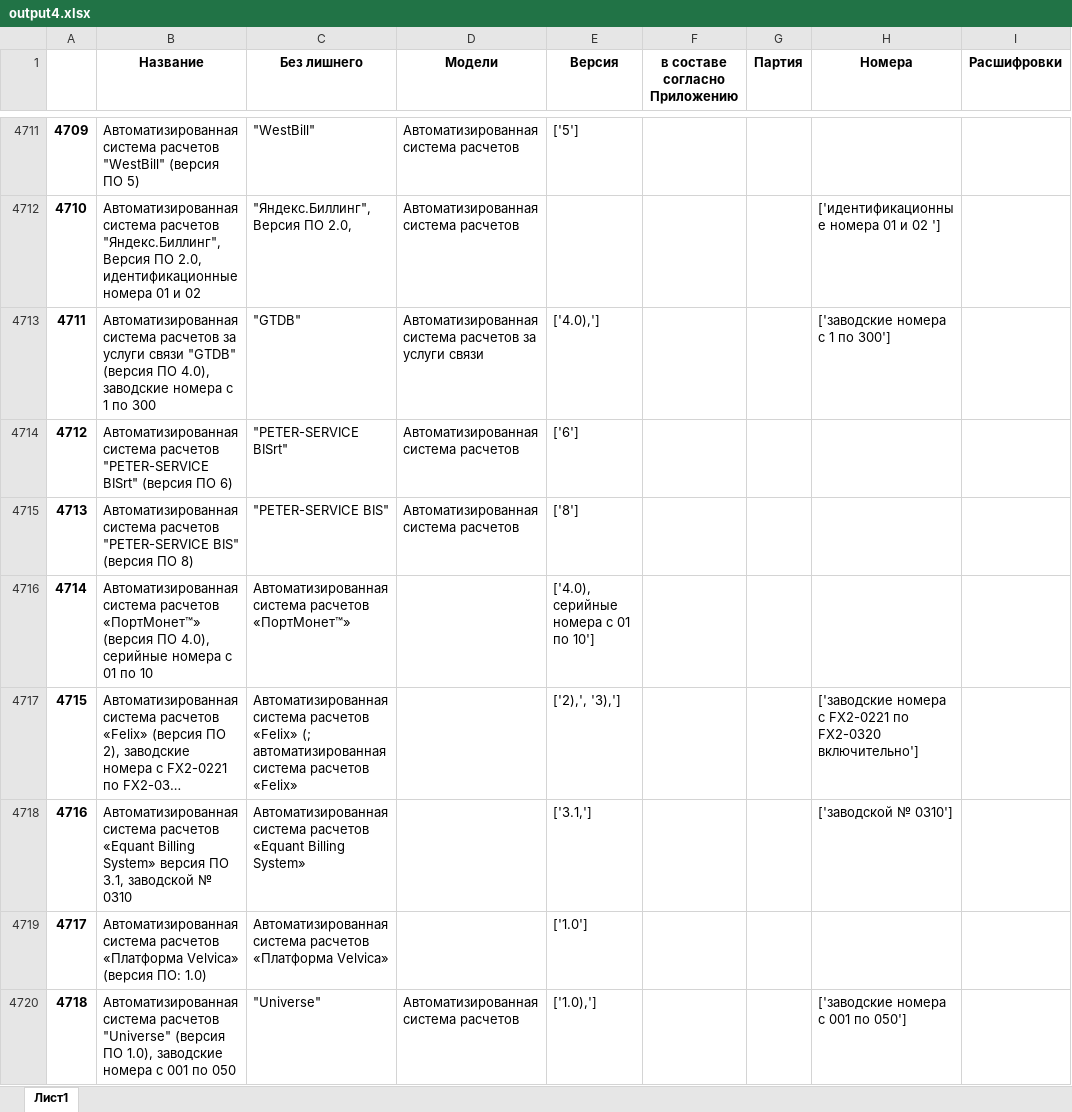
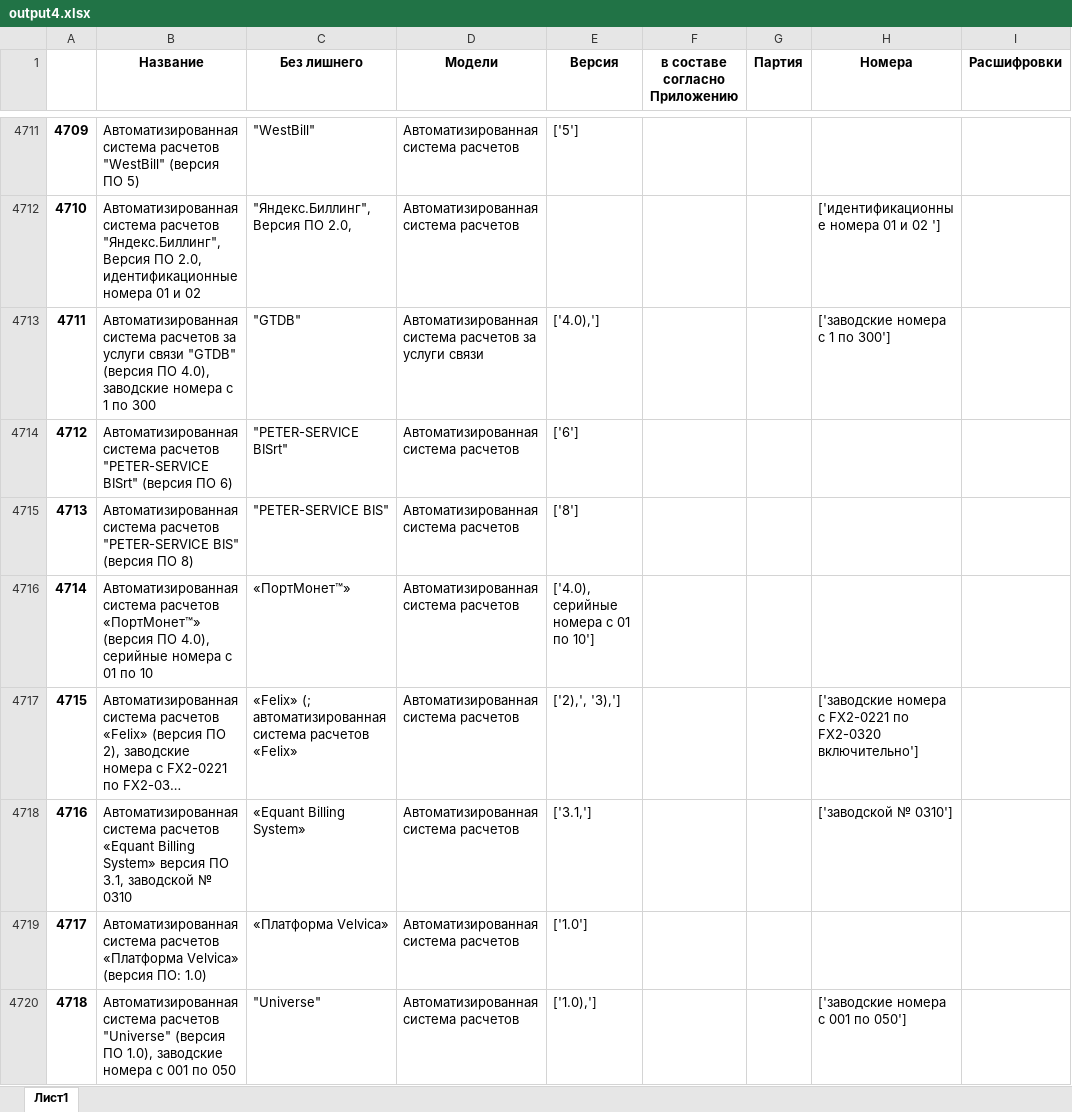
Before and after one commit to Spanri/equip, an Excel workbook: excel/output4.xlsx, sheet Лист1, drawn as a sheet; only a part is shown, gaps mark what is left out; long unchanged cells end in …; values as stored, in another font and other column widths than the file's, no borders; the diff covers the shown part only; the diff names each change by its address in the sheet, - before the commit and + after, or states it on an @@ line.

```diff
--- a/excel/output4.xlsx (sheet Лист1)
+++ b/excel/output4.xlsx (sheet Лист1)
-C4716 (Без лишнего): Автоматизированная система расчетов «ПортМонет™»
+C4716 (Без лишнего): «ПортМонет™»
-D4716:D4719 (Модели): (empty)
+D4716:D4719 (Модели): Автоматизированная система расчетов
-C4717 (Без лишнего): Автоматизированная система расчетов «Felix» (;…
+C4717 (Без лишнего): «Felix» (;…
-C4718 (Без лишнего): Автоматизированная система расчетов «Equant Billing System»
+C4718 (Без лишнего): «Equant Billing System»
-C4719 (Без лишнего): Автоматизированная система расчетов «Платформа Velvica»
+C4719 (Без лишнего): «Платформа Velvica»
```
Also changed, not shown: 140 edited cells elsewhere in this sheet, 1 other file.
